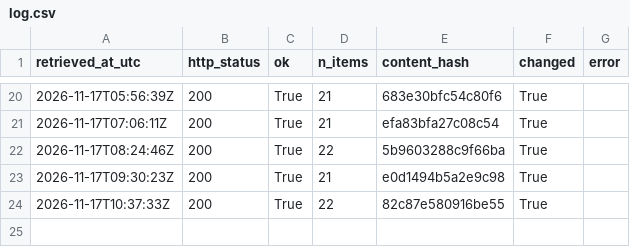
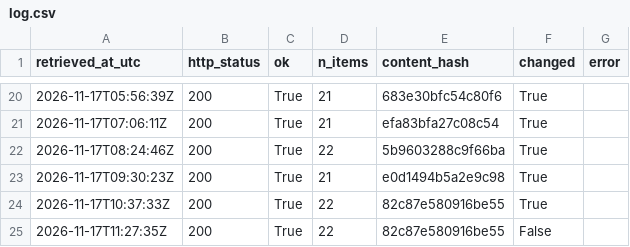
Before and after one commit to Chenyang1006/tfl-lift-data, a CSV file: data/log.csv, drawn as a sheet; only a part is shown, gaps mark what is left out.

Commit message:
Lift data 2026-11-17T11:27Z

```diff
--- a/data/log.csv
+++ b/data/log.csv
@@ -24 +24,2 @@ retrieved_at_utc,http_status,ok,n_items,content_hash,changed,error
 2026-11-17T10:37:33Z,200,True,22,82c87e580916be55,True,
+2026-11-17T11:27:35Z,200,True,22,82c87e580916be55,False,
```
